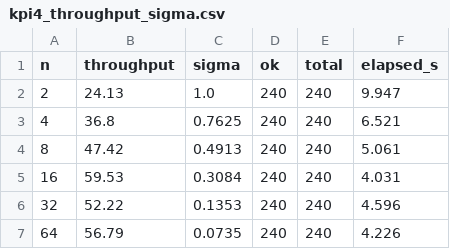
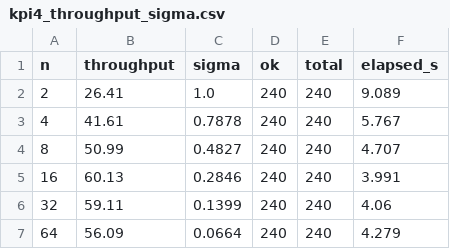
Before and after one commit to matteogrande/qsdn-adapter, a CSV file: bench/results/kpi4_throughput_sigma.csv, drawn as a sheet.

```diff
--- a/bench/results/kpi4_throughput_sigma.csv
+++ b/bench/results/kpi4_throughput_sigma.csv
@@ -1,7 +1,7 @@
 n,throughput,sigma,ok,total,elapsed_s
-2,24.13,1.0,240,240,9.947
-4,36.8,0.7625,240,240,6.521
-8,47.42,0.4913,240,240,5.061
-16,59.53,0.3084,240,240,4.031
-32,52.22,0.1353,240,240,4.596
-64,56.79,0.0735,240,240,4.226
+2,26.41,1.0,240,240,9.089
+4,41.61,0.7878,240,240,5.767
+8,50.99,0.4827,240,240,4.707
+16,60.13,0.2846,240,240,3.991
+32,59.11,0.1399,240,240,4.06
+64,56.09,0.0664,240,240,4.279
```
Also changed, not shown: 16 other files.
